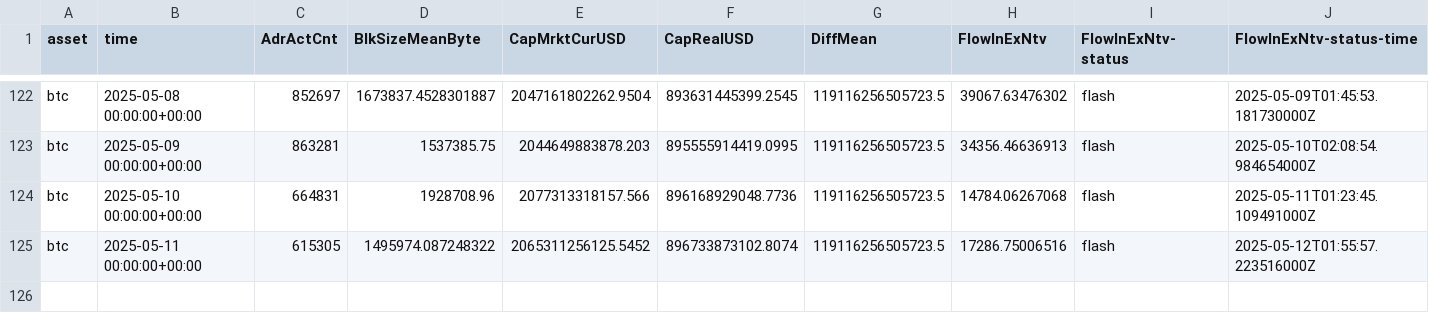
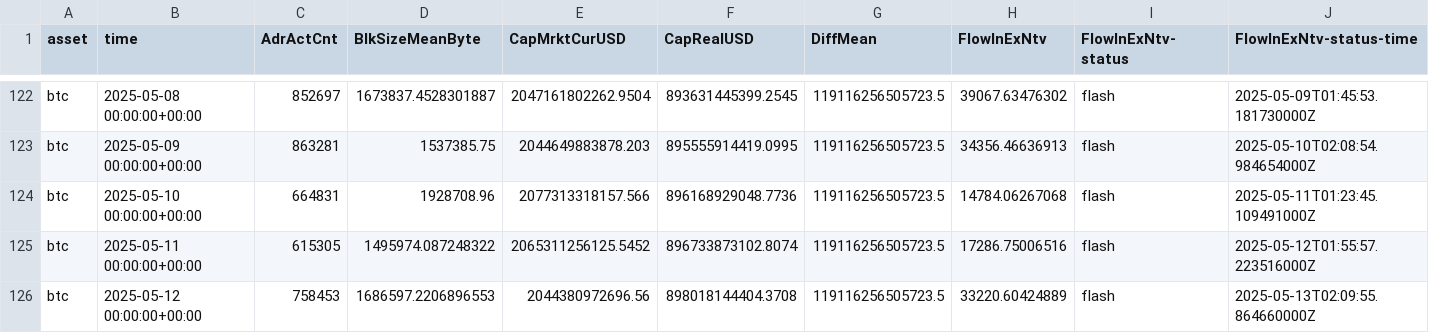
Before and after one commit to alex-lebedev/crypto-on-chain, a CSV file: btc_onchain_daily.csv, drawn as a sheet; only a part is shown, gaps mark what is left out; rows hold the shown columns only; the diff names each change by its address in the sheet, - before the commit and + after, or states it on an @@ line.

Commit message:
Daily update: 2025-05-13

```diff
--- a/btc_onchain_daily.csv
+++ b/btc_onchain_daily.csv
+row 126: btc | 2025-05-12 00:00:00+00:00 | 758453 | 1686597.2206896553 | 2044380972696.56 | 898018144404.3708 | 119116256505723.5 | 33220.60424889 | flash | 2025-05-13T02:09:55.864660000Z
```
Also changed, not shown: 3 other files.
